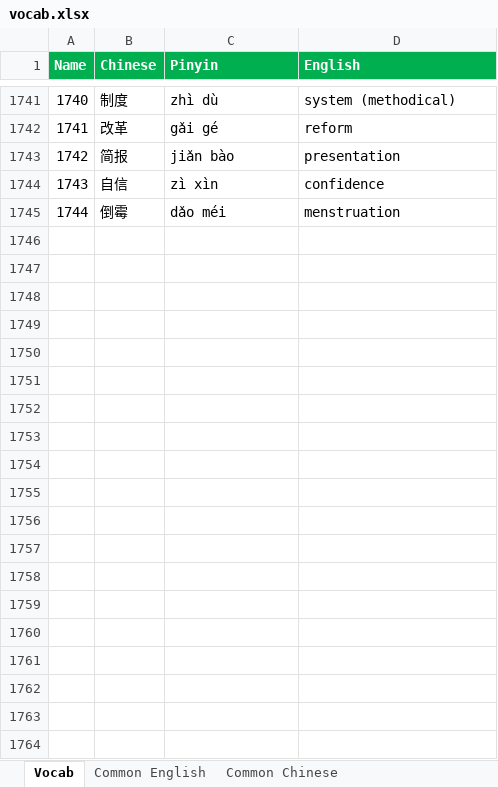
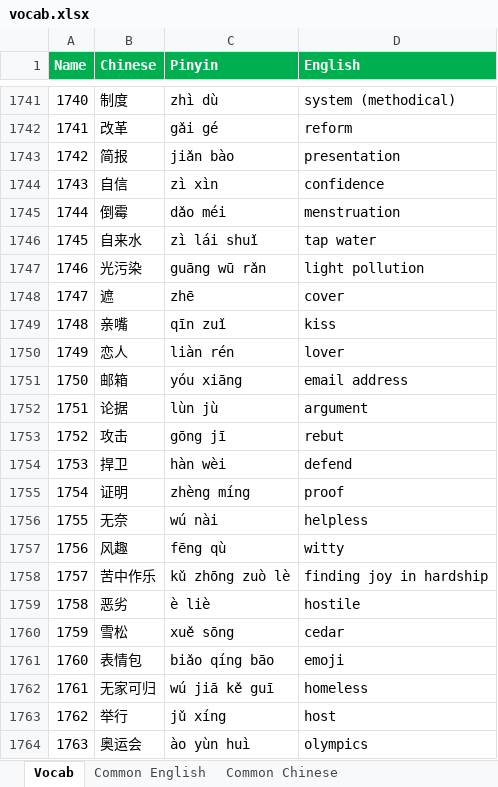
Before and after one commit to notkarenyi/chinese-practice, an Excel workbook: r/vocab.xlsx, sheet Vocab, drawn as a sheet; only a part is shown, gaps mark what is left out; values as stored, in another font and other column widths than the file's, no borders; conditional formats not drawn; the diff covers the shown part only; the diff names each change by its address in the sheet, - before the commit and + after, or states it on an @@ line.

Commit message:
Update vocab.xlsx

```diff
--- a/r/vocab.xlsx (sheet Vocab)
+++ b/r/vocab.xlsx (sheet Vocab)
+row 1746: 1745 | 自来水 | zì lái shuǐ | tap water
+row 1747: 1746 | 光污染 | guāng wū rǎn | light pollution
+row 1748: 1747 | 遮 | zhē | cover
+row 1749: 1748 | 亲嘴 | qīn zuǐ | kiss
+row 1750: 1749 | 恋人 | liàn rén | lover
+row 1751: 1750 | 邮箱 | yóu xiāng | email address
+row 1752: 1751 | 论据 | lùn jù | argument
+row 1753: 1752 | 攻击 | gōng jī | rebut
+row 1754: 1753 | 捍卫 | hàn wèi | defend
+row 1755: 1754 | 证明 | zhèng míng | proof
+row 1756: 1755 | 无奈 | wú nài | helpless
+row 1757: 1756 | 风趣 | fēng qù | witty
+row 1758: 1757 | 苦中作乐 | kǔ zhōng zuò lè | finding joy in hardship
+row 1759: 1758 | 恶劣 | è liè | hostile
+row 1760: 1759 | 雪松 | xuě sōng | cedar
+row 1761: 1760 | 表情包 | biǎo qíng bāo | emoji
+row 1762: 1761 | 无家可归 | wú jiā kě guī | homeless
+row 1763: 1762 | 举行 | jǔ xíng | host
+row 1764: 1763 | 奥运会 | ào yùn huì | olympics
```
Also changed, not shown: 162 added rows and 7 edited cells elsewhere in this sheet.
